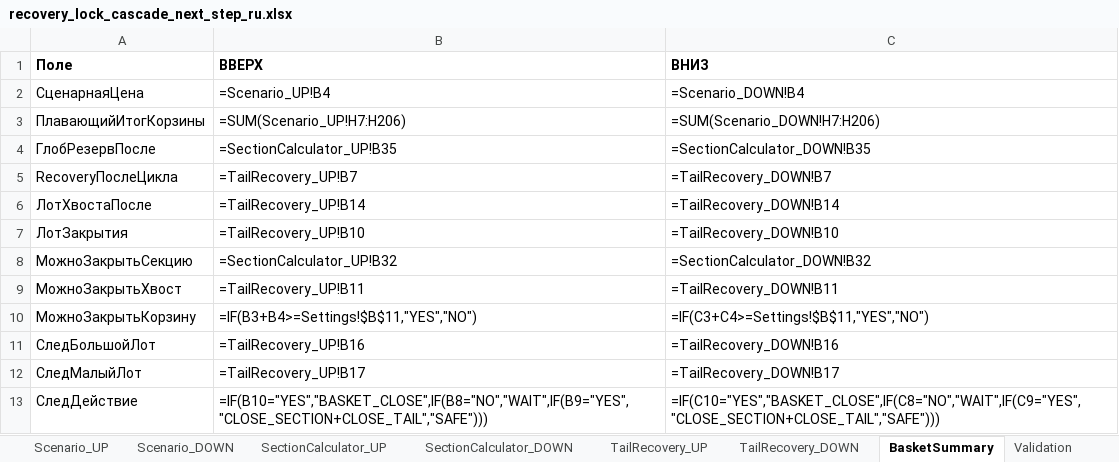
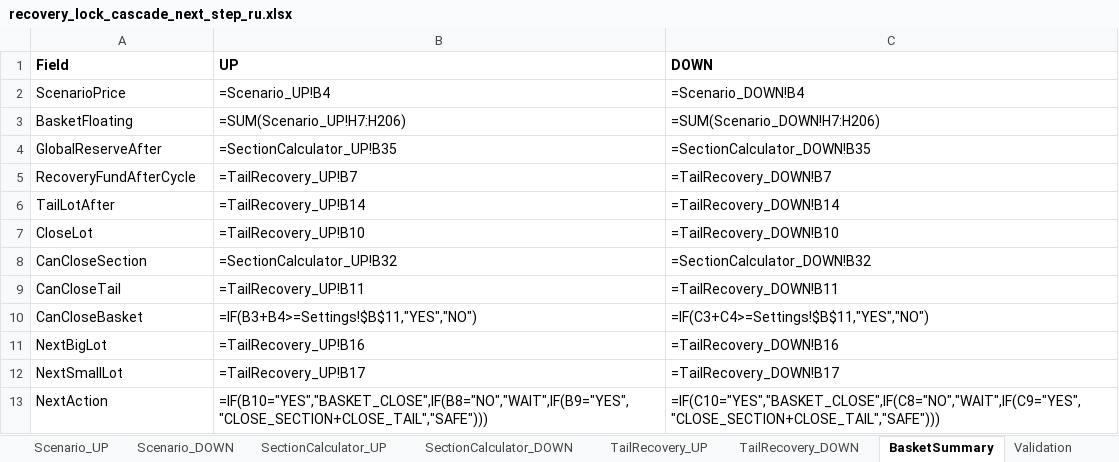
Before and after one commit to ic8812825-maker/chatgpt.com-codex, an Excel workbook: recovery_lock_cascade_next_step/recovery_lock_cascade_next_step_ru.xlsx, sheet BasketSummary, drawn as a sheet; values as stored, in another font and other column widths than the file's, no borders; formulas without a stored value are shown as written; removed rows and columns are numbered as before the commit, all else as after; the diff names each change by its address in the sheet, - before the commit and + after, or states it on an @@ line.

Commit message:
Upload full recovery lock cascade package

```diff
--- a/recovery_lock_cascade_next_step/recovery_lock_cascade_next_step_ru.xlsx (sheet BasketSummary)
+++ b/recovery_lock_cascade_next_step/recovery_lock_cascade_next_step_ru.xlsx (sheet BasketSummary)
-row 1: Поле | ВВЕРХ | ВНИЗ
+row 1: Field | UP | DOWN
-A2: СценарнаяЦена
+A2: ScenarioPrice
-A3: ПлавающийИтогКорзины
+A3: BasketFloating
-A4: ГлобРезервПосле
+A4: GlobalReserveAfter
-A5: RecoveryПослеЦикла
+A5: RecoveryFundAfterCycle
-A6: ЛотХвостаПосле
+A6: TailLotAfter
-A7: ЛотЗакрытия
+A7: CloseLot
-A8: МожноЗакрытьСекцию
+A8: CanCloseSection
-A9: МожноЗакрытьХвост
+A9: CanCloseTail
-A10: МожноЗакрытьКорзину
+A10: CanCloseBasket
-A11: СледБольшойЛот
+A11: NextBigLot
-A12: СледМалыйЛот
+A12: NextSmallLot
-A13: СледДействие
+A13: NextAction
```
Also changed, not shown: sheet SectionCalculator_UP, sheet SectionCalculator_DOWN, sheet TailRecovery_UP, sheet TailRecovery_DOWN, sheet Scenario_DOWN, sheet Scenario_UP, 3 more sheets, recovery_lock_cascade_next_step/recovery_lock_cascade_next_step.xlsx.
